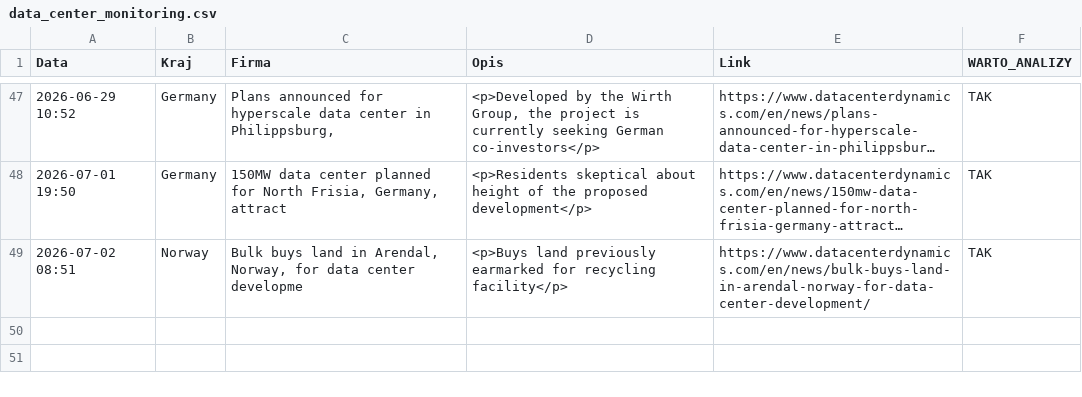
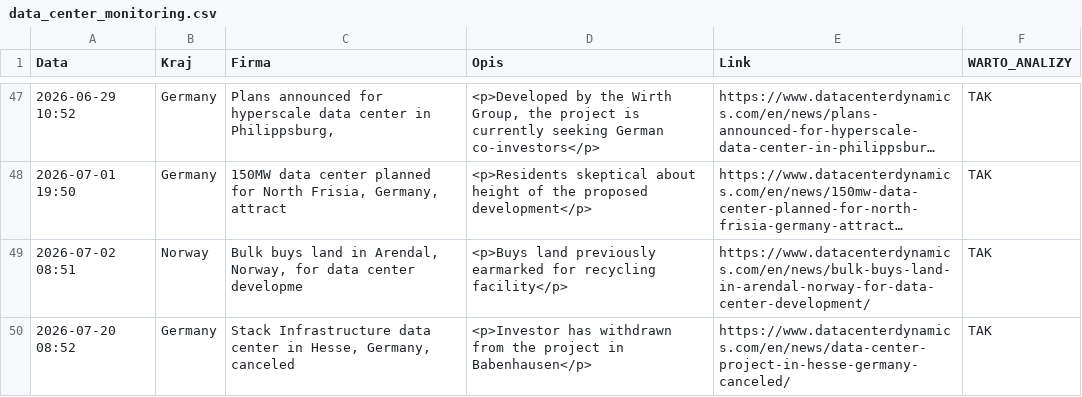
Before and after one commit to pjakobczyk/data-center-monitor, a CSV file: data_center_monitoring.csv, drawn as a sheet; only a part is shown, gaps mark what is left out; long unchanged cells end in …; the diff names each change by its address in the sheet, - before the commit and + after, or states it on an @@ line.

```diff
--- a/data_center_monitoring.csv
+++ b/data_center_monitoring.csv
+row 50: 2026-07-20 08:52 | Germany | Stack Infrastructure data center in Hesse, Germany, canceled | <p>Investor has withdrawn from the project in Babenhausen</p> | https://www.datacenterdynamics.com/en/news/data-center-project-in-hesse-germany-canceled/ | TAK
```
Also changed, not shown: 2 other files.
